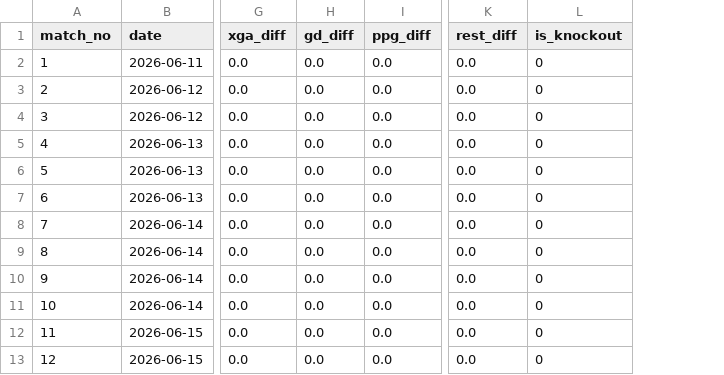
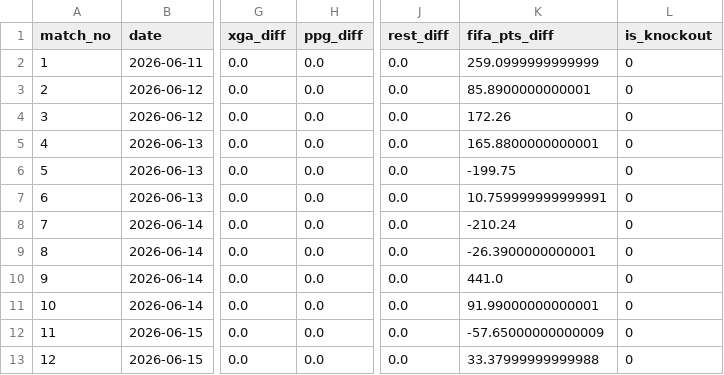
Before and after one commit to sachin00810/HIT140-Objective2, a CSV file: data/processed/wc2026_lr21_dataset.csv, drawn as a sheet; only a part is shown, gaps mark what is left out; removed rows and columns are numbered as before the commit, all else as after; the diff names each change by its address in the sheet, - before the commit and + after, or states it on an @@ line.

Commit message:
Add ensemble model comparison and pre-tournament FIFA ranking variable
- Compare OLS with Ridge, Lasso, Huber, random forest, gradient boosting, SVR, k-NN
- Replace gd_diff (collinear) with pre-tournament FIFA points difference (11 June 2026 release)
- Update sources note

```diff
--- a/data/processed/wc2026_lr21_dataset.csv
+++ b/data/processed/wc2026_lr21_dataset.csv
-column H (gd_diff), rows 2-13: all 0.0
+column K (fifa_pts_diff), rows 2-13: 259.0999999999999 | 85.8900000000001 | 172.26 | 165.8800000000001 | -199.75 | 10.759999999999991 | -210.24 | -26.3900000000001 | 441.0 | 91.99000000000001 | -57.65000000000009 | 33.37999999999988
```
Also changed, not shown: output/cv_predictions.csv, output/descriptive_statistics.csv, 20 other files.
